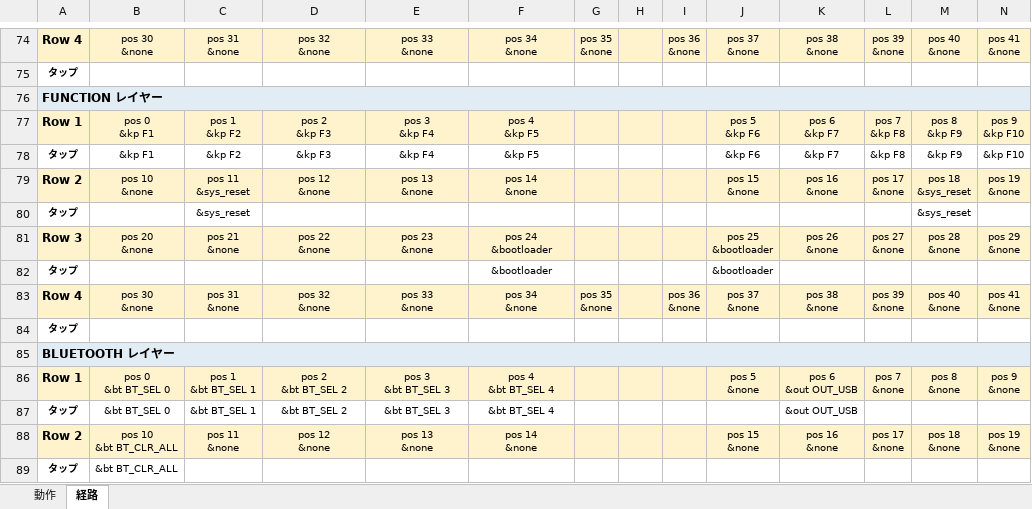
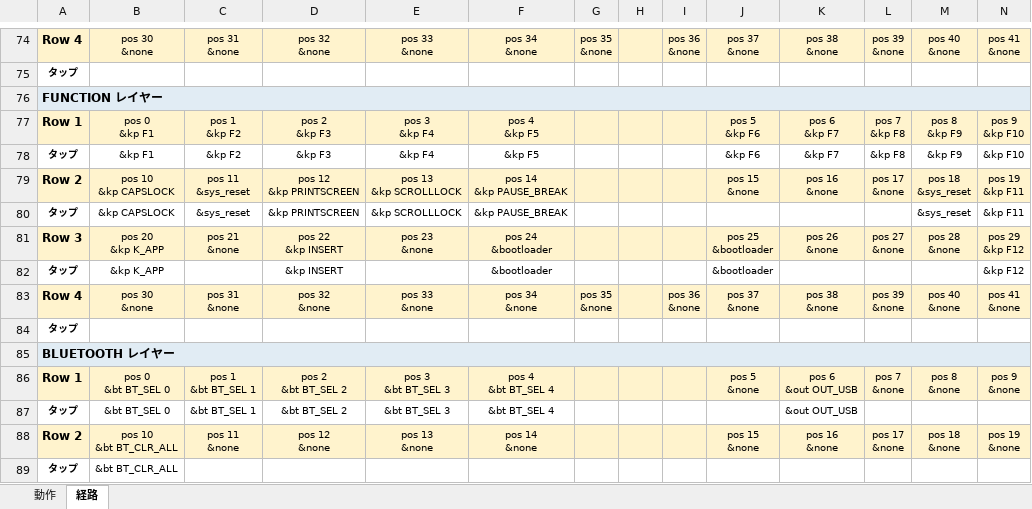
Before and after one commit to ryo-aoki-pc/zmk-config-LisM, an Excel workbook: KEYMAP.xlsx, sheet 経路, drawn as a sheet; only a part is shown, gaps mark what is left out; values as stored, in another font and other column widths than the file's, no borders; ↵ is a line break in a cell; the diff names each change by its address in the sheet, - before the commit and + after, or states it on an @@ line.

```diff
--- a/KEYMAP.xlsx (sheet 経路)
+++ b/KEYMAP.xlsx (sheet 経路)
-B79: pos 10 ↵ &none
+B79: pos 10 ↵ &kp CAPSLOCK
-D79: pos 12 ↵ &none
+D79: pos 12 ↵ &kp PRINTSCREEN
-E79: pos 13 ↵ &none
+E79: pos 13 ↵ &kp SCROLLLOCK
-F79: pos 14 ↵ &none
+F79: pos 14 ↵ &kp PAUSE_BREAK
-N79: pos 19 ↵ &none
+N79: pos 19 ↵ &kp F11
-B80: (empty)
+B80: &kp CAPSLOCK
-D80: (empty)
+D80: &kp PRINTSCREEN
-E80: (empty)
+E80: &kp SCROLLLOCK
-F80: (empty)
+F80: &kp PAUSE_BREAK
-N80: (empty)
+N80: &kp F11
-B81: pos 20 ↵ &none
+B81: pos 20 ↵ &kp K_APP
-D81: pos 22 ↵ &none
+D81: pos 22 ↵ &kp INSERT
-N81: pos 29 ↵ &none
+N81: pos 29 ↵ &kp F12
-B82: (empty)
+B82: &kp K_APP
-D82: (empty)
+D82: &kp INSERT
-N82: (empty)
+N82: &kp F12
```
Also changed, not shown: sheet 動作, 1 other file.
